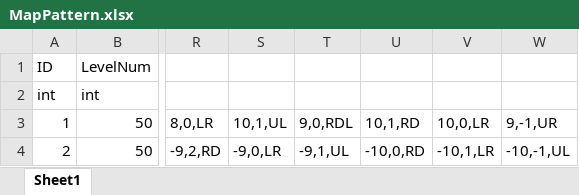
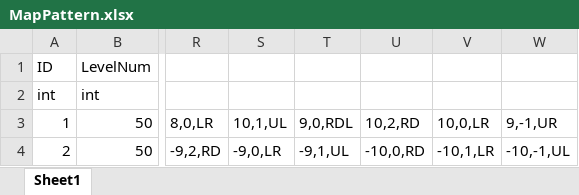
Before and after one commit to ChoWook/PlumTowerDefecne, an Excel workbook: Design/DataTable/MapPattern.xlsx, sheet Sheet1, drawn as a sheet; only a part is shown, gaps mark what is left out; values as stored, in another font and other column widths than the file's, no borders; the diff names each change by its address in the sheet, - before the commit and + after, or states it on an @@ line.

Commit message:
최병찬 맵패턴 스트링 수정
1번 패턴 값 수정

```diff
--- a/Design/DataTable/MapPattern.xlsx (sheet Sheet1)
+++ b/Design/DataTable/MapPattern.xlsx (sheet Sheet1)
-U3: 10,1,RD
+U3: 10,2,RD
```
